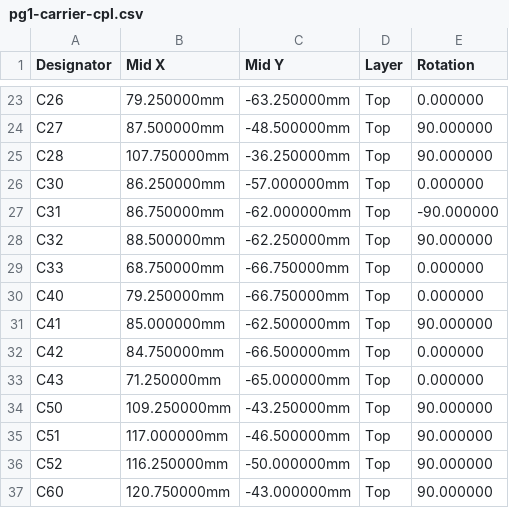
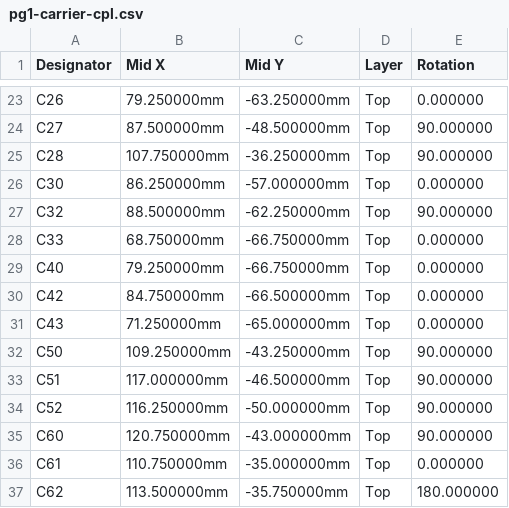
Before and after one commit to thenameiscobmarley/pg-1-pedal, a CSV file: PG-Pedal-1/12-Carrier-Board/pcbway/pg1-carrier-cpl.csv, drawn as a sheet; only a part is shown, gaps mark what is left out; the shorter side is filled out with more unchanged rows.

```diff
--- a/PG-Pedal-1/12-Carrier-Board/pcbway/pg1-carrier-cpl.csv
+++ b/PG-Pedal-1/12-Carrier-Board/pcbway/pg1-carrier-cpl.csv
@@ -26,3 +26,2 @@ C28,107.750000mm,-36.250000mm,Top,90.000000
 C30,86.250000mm,-57.000000mm,Top,0.000000
-C31,86.750000mm,-62.000000mm,Top,-90.000000
 C32,88.500000mm,-62.250000mm,Top,90.000000
@@ -30,3 +29,2 @@ C33,68.750000mm,-66.750000mm,Top,0.000000
 C40,79.250000mm,-66.750000mm,Top,0.000000
-C41,85.000000mm,-62.500000mm,Top,90.000000
 C42,84.750000mm,-66.500000mm,Top,0.000000
```
Also changed, not shown: PG-Pedal-1/12-Carrier-Board/jlcpcb/pg1-carrier-bom-jlc.csv, PG-Pedal-1/12-Carrier-Board/jlcpcb/pg1-carrier-cpl-jlc.csv, 18 other files.
